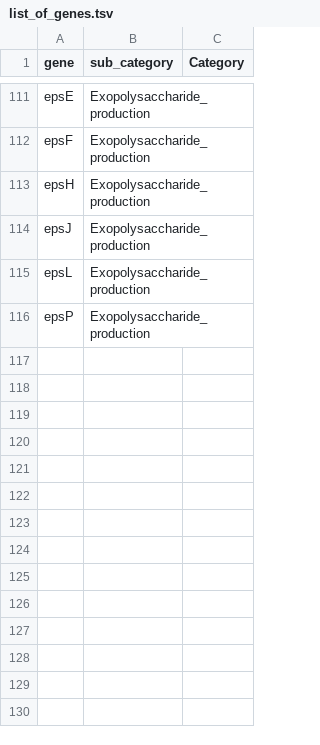
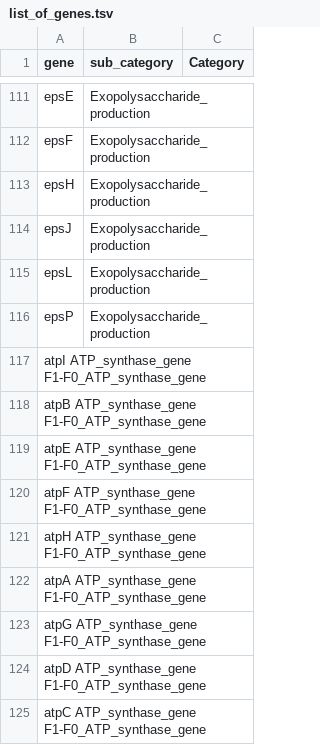
Before and after one commit to dennisamne/PROMAC_morphology, a TSV file: data/list_of_genes.tsv, drawn as a sheet; only a part is shown, gaps mark what is left out; the diff names each change by its address in the sheet, - before the commit and + after, or states it on an @@ line.

Commit message:
Update list_of_genes.tsv
ATP synthase genes has been added from 117-125.

```diff
--- a/data/list_of_genes.tsv
+++ b/data/list_of_genes.tsv
+row 117: atpI ATP_synthase_gene F1-F0_ATP_synthase_gene
+row 118: atpB ATP_synthase_gene F1-F0_ATP_synthase_gene
+row 119: atpE ATP_synthase_gene F1-F0_ATP_synthase_gene
+row 120: atpF ATP_synthase_gene F1-F0_ATP_synthase_gene
+row 121: atpH ATP_synthase_gene F1-F0_ATP_synthase_gene
+row 122: atpA ATP_synthase_gene F1-F0_ATP_synthase_gene
+row 123: atpG ATP_synthase_gene F1-F0_ATP_synthase_gene
+row 124: atpD ATP_synthase_gene F1-F0_ATP_synthase_gene
+row 125: atpC ATP_synthase_gene F1-F0_ATP_synthase_gene
```
